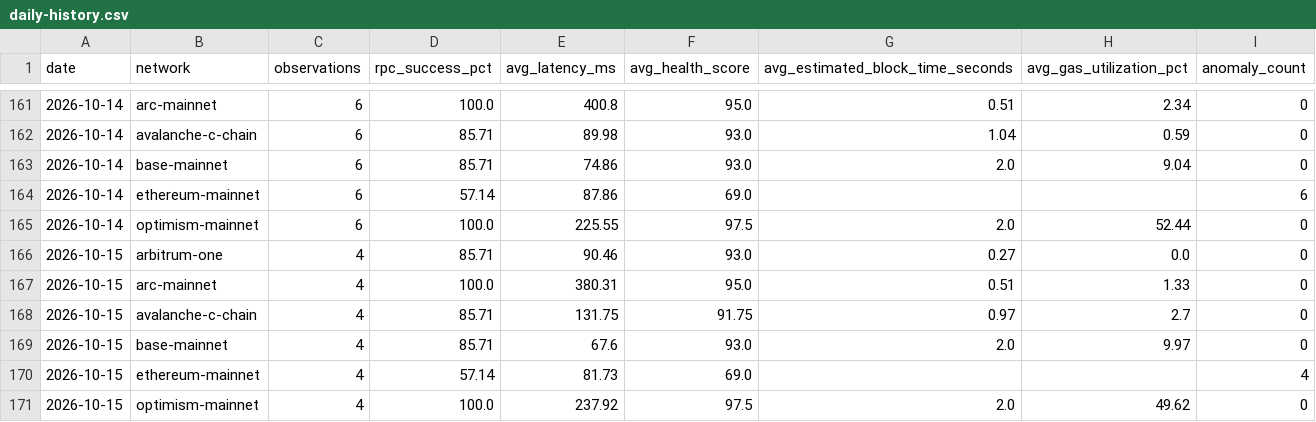
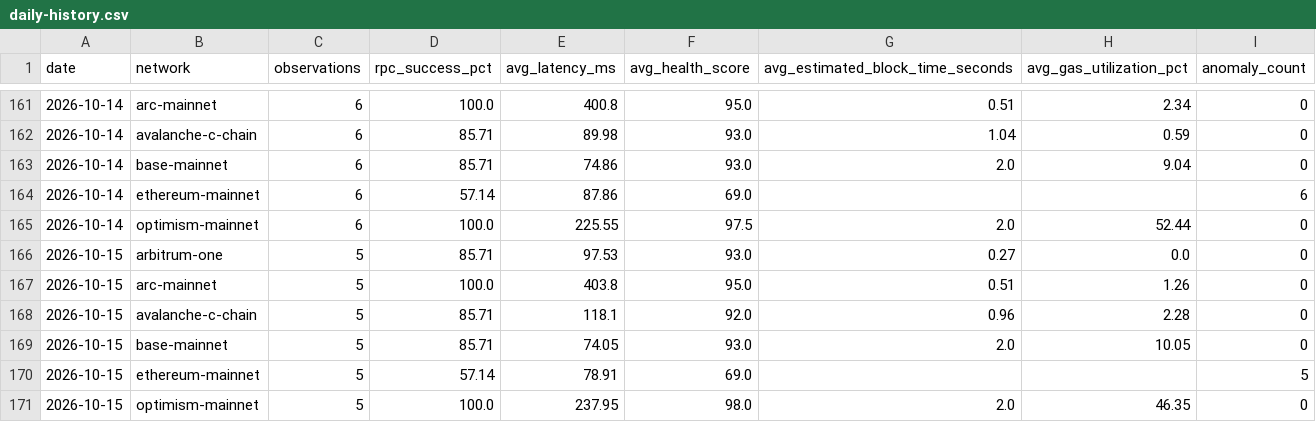
Before and after one commit to khenzarr/chain-observatory, a CSV file: metrics/daily-history.csv, drawn as a sheet; only a part is shown, gaps mark what is left out.

Commit message:
obs(auto): sample six EVM networks 2026-10-15T19:02Z

```diff
--- a/metrics/daily-history.csv
+++ b/metrics/daily-history.csv
@@ -165,7 +165,7 @@ date,network,observations,rpc_success_pct,avg_latency_ms,avg_health_score,avg_es
 2026-10-14,optimism-mainnet,6,100.0,225.55,97.5,2.0,52.44,0
-2026-10-15,arbitrum-one,4,85.71,90.46,93.0,0.27,0.0,0
-2026-10-15,arc-mainnet,4,100.0,380.31,95.0,0.51,1.33,0
-2026-10-15,avalanche-c-chain,4,85.71,131.75,91.75,0.97,2.7,0
-2026-10-15,base-mainnet,4,85.71,67.6,93.0,2.0,9.97,0
-2026-10-15,ethereum-mainnet,4,57.14,81.73,69.0,,,4
-2026-10-15,optimism-mainnet,4,100.0,237.92,97.5,2.0,49.62,0
+2026-10-15,arbitrum-one,5,85.71,97.53,93.0,0.27,0.0,0
+2026-10-15,arc-mainnet,5,100.0,403.8,95.0,0.51,1.26,0
+2026-10-15,avalanche-c-chain,5,85.71,118.1,92.0,0.96,2.28,0
+2026-10-15,base-mainnet,5,85.71,74.05,93.0,2.0,10.05,0
+2026-10-15,ethereum-mainnet,5,57.14,78.91,69.0,,,5
+2026-10-15,optimism-mainnet,5,100.0,237.95,98.0,2.0,46.35,0
```
Also changed, not shown: 6 other files.
